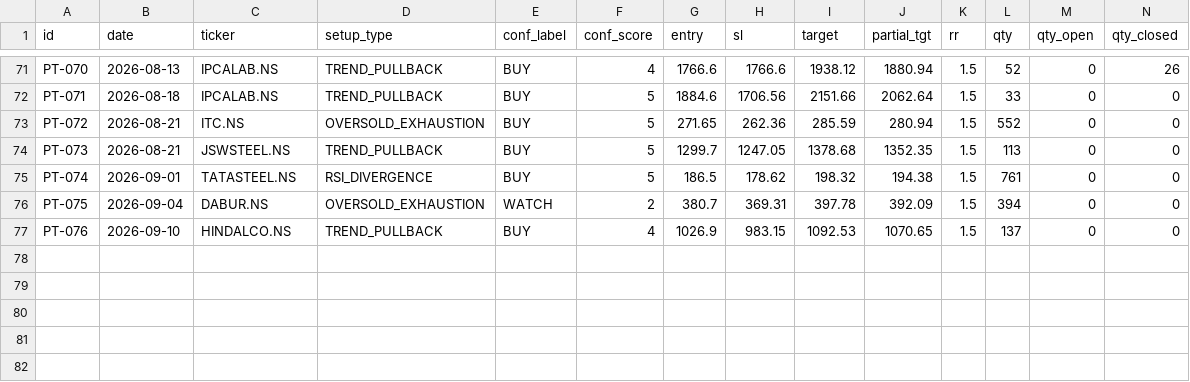
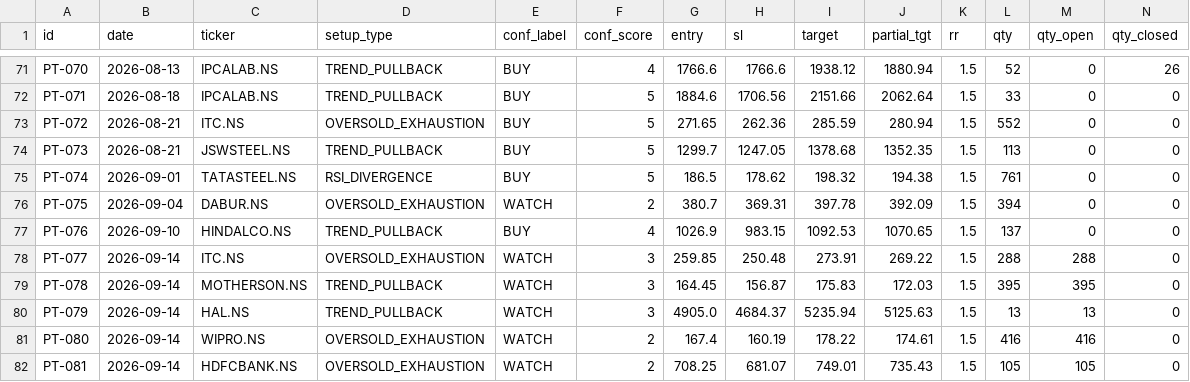
Before and after one commit to saisravanpalvaye/trading-bot-v2, a CSV file: paper_trades.csv, drawn as a sheet; only a part is shown, gaps mark what is left out; rows hold the shown columns only; the diff names each change by its address in the sheet, - before the commit and + after, or states it on an @@ line.

```diff
--- a/paper_trades.csv
+++ b/paper_trades.csv
+row 78: PT-077 | 2026-09-14 | ITC.NS | OVERSOLD_EXHAUSTION | WATCH | 3 | 259.85 | 250.48 | 273.91 | 269.22 | 1.5 | 288 | 288 | 0
+row 79: PT-078 | 2026-09-14 | MOTHERSON.NS | TREND_PULLBACK | WATCH | 3 | 164.45 | 156.87 | 175.83 | 172.03 | 1.5 | 395 | 395 | 0
+row 80: PT-079 | 2026-09-14 | HAL.NS | TREND_PULLBACK | WATCH | 3 | 4905.0 | 4684.37 | 5235.94 | 5125.63 | 1.5 | 13 | 13 | 0
+row 81: PT-080 | 2026-09-14 | WIPRO.NS | OVERSOLD_EXHAUSTION | WATCH | 2 | 167.4 | 160.19 | 178.22 | 174.61 | 1.5 | 416 | 416 | 0
+row 82: PT-081 | 2026-09-14 | HDFCBANK.NS | OVERSOLD_EXHAUSTION | WATCH | 2 | 708.25 | 681.07 | 749.01 | 735.43 | 1.5 | 105 | 105 | 0
```
Also changed, not shown: 1 other file.
